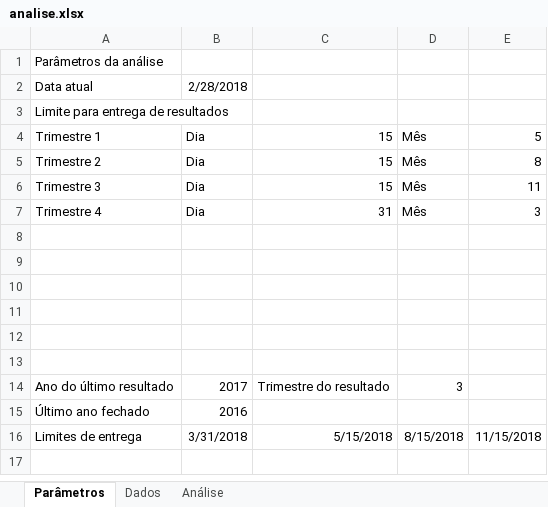
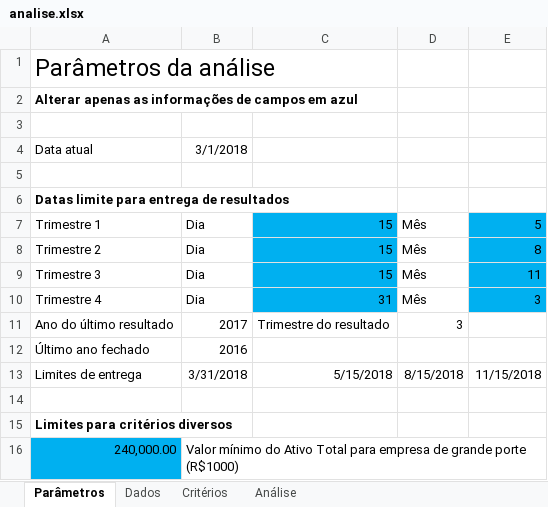
Before and after one commit to fvlaper/SelecaoAcoes, an Excel workbook: analise.xlsx, sheet Parâmetros, drawn as a sheet; values as stored, in another font and other column widths than the file's, no borders; removed rows and columns are numbered as before the commit, all else as after; the diff names each change by its address in the sheet, - before the commit and + after, or states it on an @@ line.

Commit message:
Criação da aba de critérios
Criação da aba para os diversos critérios das estratégias.
Formatação da aba de parâmetros

```diff
--- a/analise.xlsx (sheet Parâmetros)
+++ b/analise.xlsx (sheet Parâmetros)
+sheet tab: Critérios
@@ A1 text size: larger @@
+row 2: Alterar apenas as informações de campos em azul
+row 3: (empty)
-B4: 2/28/2018
+B4: 3/1/2018
+row 5: (empty)
-A6: Limite para entrega de resultados
+A6: Datas limite para entrega de resultados
-A6 bold: off
+A6 bold: on
-C7:C10 fill: none
+C7:C10 fill: #00B0F0
-E7:E10 fill: none
+E7:E10 fill: #00B0F0
-row 8: (empty)
-row 9: (empty)
-row 10: (empty)
-row 11: (empty)
-row 12: (empty)
-row 13: (empty)
+row 14: (empty)
+row 15: Limites para critérios diversos
+row 16: 240,000.00 | Valor mínimo do Ativo Total para empresa de grande porte (R$1000)
```
Also changed, not shown: sheet Dados, formulas that keep their value.
